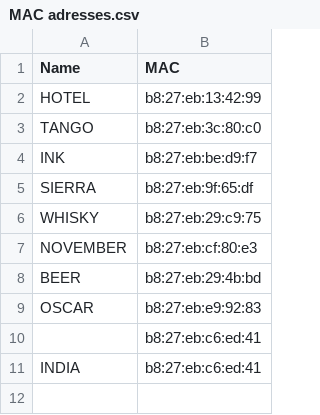
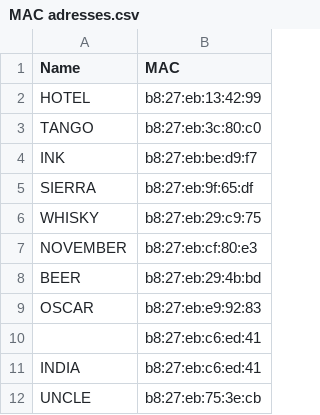
Before and after one commit to bvn-architecture/FootballPi, a CSV file: MAC adresses.csv, drawn as a sheet.

Commit message:
UNCLE

```diff
--- a/MAC adresses.csv
+++ b/MAC adresses.csv
@@ -11 +11,2 @@ OSCAR,b8:27:eb:e9:92:83
 INDIA,b8:27:eb:c6:ed:41
+UNCLE,b8:27:eb:75:3e:cb
```
